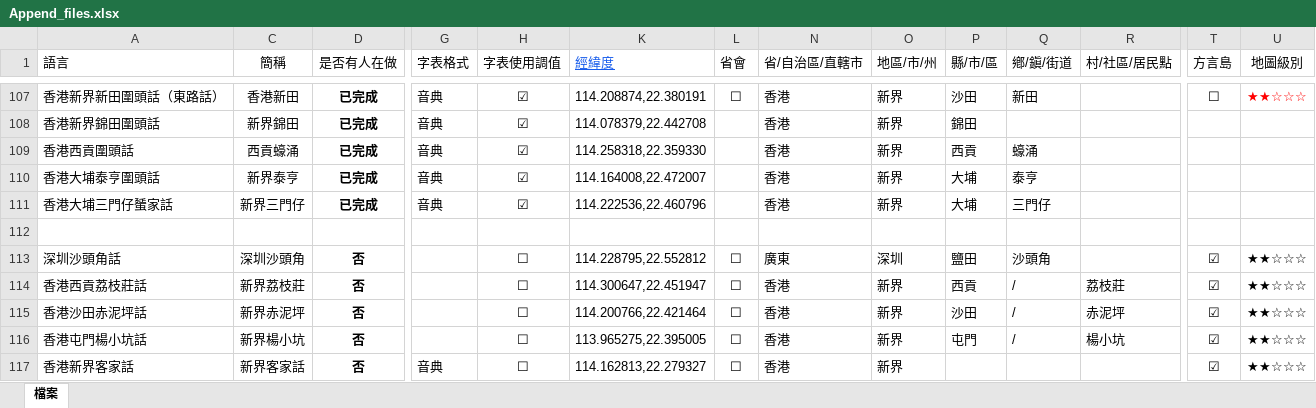
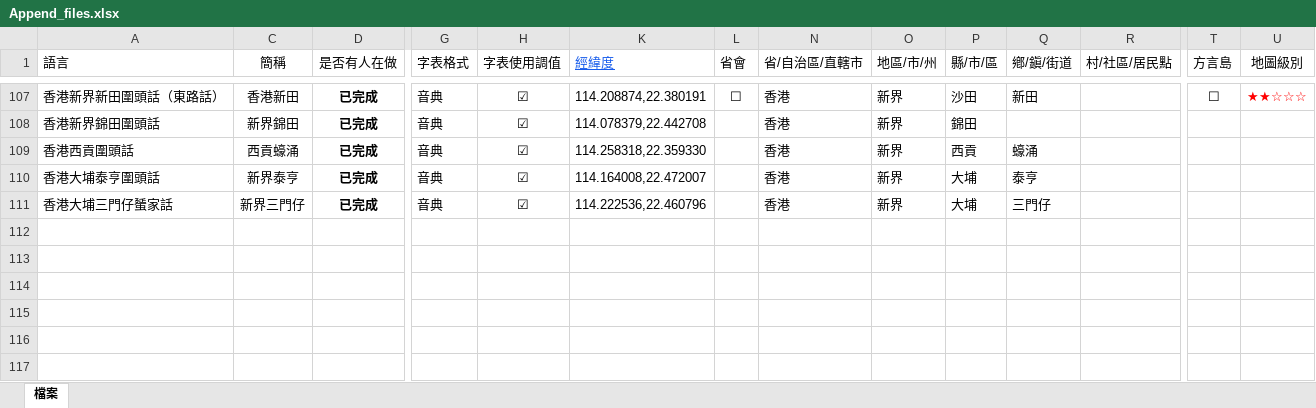
Before and after one commit to jengzang/process_phonology, an Excel workbook: data/dependency/Append_files.xlsx, sheet 檔案, drawn as a sheet; only a part is shown, gaps mark what is left out; values as stored, in another font and other column widths than the file's, no borders; rows hold the shown columns only; the diff names each change by its address in the sheet, - before the commit and + after, or states it on an @@ line.

```diff
--- a/data/dependency/Append_files.xlsx (sheet 檔案)
+++ b/data/dependency/Append_files.xlsx (sheet 檔案)
-row 112: (empty)
-row 113: 深圳沙頭角話 | 深圳沙頭角 | 否 |  | ☐ | 114.228795,22.552812 | ☐ | 廣東 | 深圳 | 鹽田 | 沙頭角 |  | ☑ | ★★☆☆☆
-row 114: 香港西貢荔枝莊話 | 新界荔枝莊 | 否 |  | ☐ | 114.300647,22.451947 | ☐ | 香港 | 新界 | 西貢 | / | 荔枝莊 | ☑ | ★★☆☆☆
-row 115: 香港沙田赤泥坪話 | 新界赤泥坪 | 否 |  | ☐ | 114.200766,22.421464 | ☐ | 香港 | 新界 | 沙田 | / | 赤泥坪 | ☑ | ★★☆☆☆
-row 116: 香港屯門楊小坑話 | 新界楊小坑 | 否 |  | ☐ | 113.965275,22.395005 | ☐ | 香港 | 新界 | 屯門 | / | 楊小坑 | ☑ | ★★☆☆☆
-row 117: 香港新界客家話 | 新界客家話 | 否 | 音典 | ☐ | 114.162813,22.279327 | ☐ | 香港 | 新界 |  |  |  | ☑ | ★★☆☆☆
```
Also changed, not shown: hidden cells, scripts/jyut2ipa/jyut2ipa.xlsx, 12 other files.
